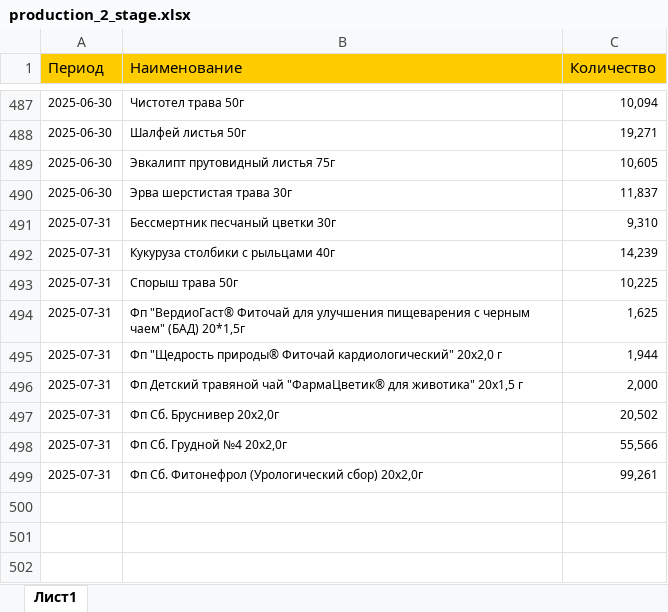
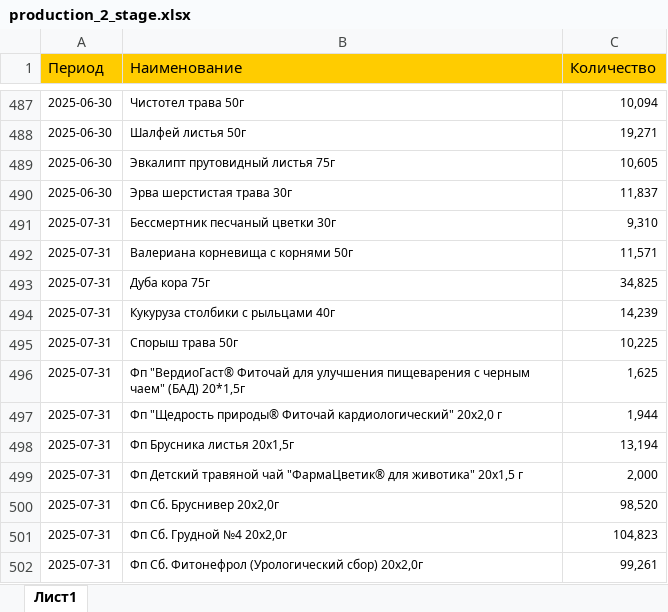
Before and after one commit to andreykoz82/StockAnalysis, an Excel workbook: data/production_2_stage.xlsx, sheet Лист1, drawn as a sheet; only a part is shown, gaps mark what is left out; values as stored, in another font and other column widths than the file's, no borders; addresses are those after the commit; the diff names each change by its address in the sheet, - before the commit and + after, or states it on an @@ line.

```diff
--- a/data/production_2_stage.xlsx (sheet Лист1)
+++ b/data/production_2_stage.xlsx (sheet Лист1)
+row 492: 2025-07-31 | Валериана корневища с корнями 50г | 11,571
+row 493: 2025-07-31 | Дуба кора 75г | 34,825
+row 498: 2025-07-31 | Фп Брусника листья 20х1,5г | 13,194
-C500 (Количество): 20,502
+C500 (Количество): 98,520
-C501 (Количество): 55,566
+C501 (Количество): 104,823
```
Also changed, not shown: data/actual_orders_2stage.xlsx, data/finished_goods_stocks.xlsx, 3 other files.
